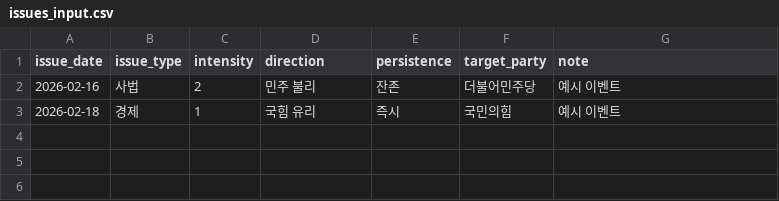
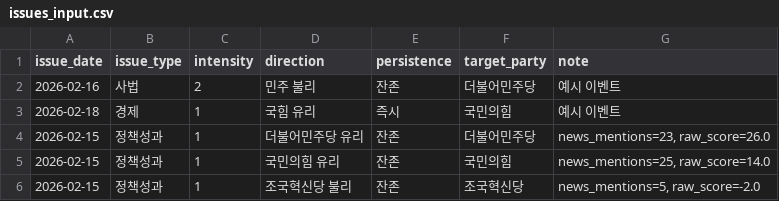
Before and after one commit to iAmSomething/polls, a CSV file: codex_handoff_pack/data/issues_input.csv, drawn as a sheet; the diff names each change by its address in the sheet, - before the commit and + after, or states it on an @@ line.

Commit message:
Add keyword/article-based issue intake to auto-generate weekly party impact inputs

```diff
--- a/codex_handoff_pack/data/issues_input.csv
+++ b/codex_handoff_pack/data/issues_input.csv
+row 4: 2026-02-15 | 정책성과 | 1 | 더불어민주당 유리 | 잔존 | 더불어민주당 | news_mentions=23, raw_score=26.0
+row 5: 2026-02-15 | 정책성과 | 1 | 국민의힘 유리 | 잔존 | 국민의힘 | news_mentions=25, raw_score=14.0
+row 6: 2026-02-15 | 정책성과 | 1 | 조국혁신당 불리 | 잔존 | 조국혁신당 | news_mentions=5, raw_score=-2.0
```
Also changed, not shown: 4 other files.
